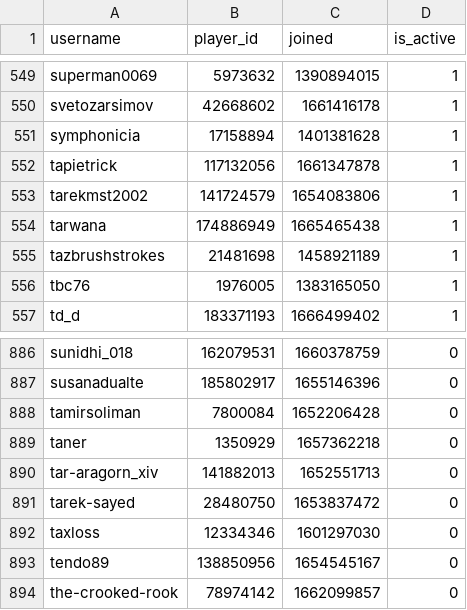
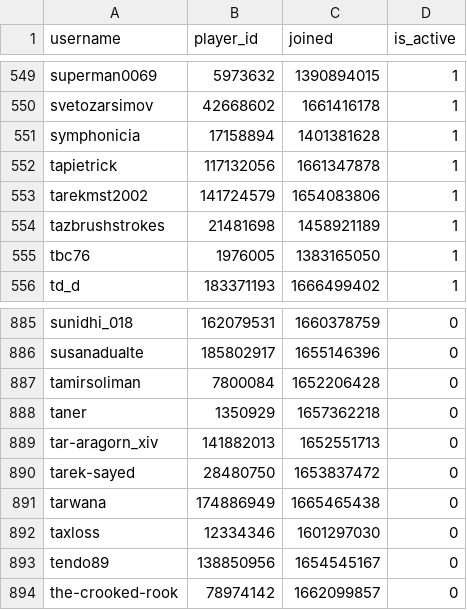
Before and after one commit to Sootopolis/chess-club-admin-system, a CSV file: csv_files/the-great-british-empire/members.csv, drawn as a sheet; only a part is shown, gaps mark what is left out; removed rows and columns are numbered as before the commit, all else as after; the diff names each change by its address in the sheet, - before the commit and + after, or states it on an @@ line.

Commit message:
updated records

```diff
--- a/csv_files/the-great-british-empire/members.csv
+++ b/csv_files/the-great-british-empire/members.csv
-row 554: tarwana | 174886949 | 1665465438 | 1
+row 891: tarwana | 174886949 | 1665465438 | 0
```
